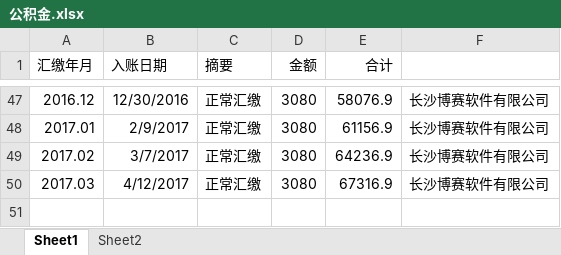
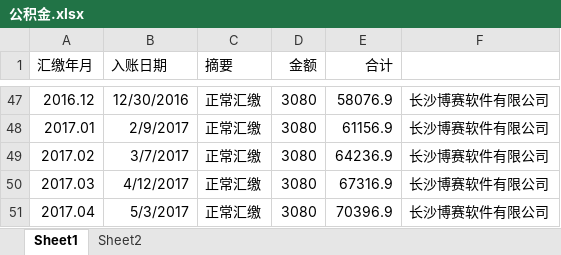
Before and after one commit to cnmud/832588m1pwG22w5t74PT0odv657C7m, an Excel workbook: 我的家/公积金.xlsx, sheet Sheet1, drawn as a sheet; only a part is shown, gaps mark what is left out; values as stored, in another font and other column widths than the file's, no borders; the diff names each change by its address in the sheet, - before the commit and + after, or states it on an @@ line.

```diff
--- a/我的家/公积金.xlsx (sheet Sheet1)
+++ b/我的家/公积金.xlsx (sheet Sheet1)
+row 51: 2017.04 | 5/3/2017 | 正常汇缴 | 3080 | 70396.9 | 长沙博赛软件有限公司
```
Also changed, not shown: sheet Sheet2, 我的家/招财宝.xlsx, 1 other file.
